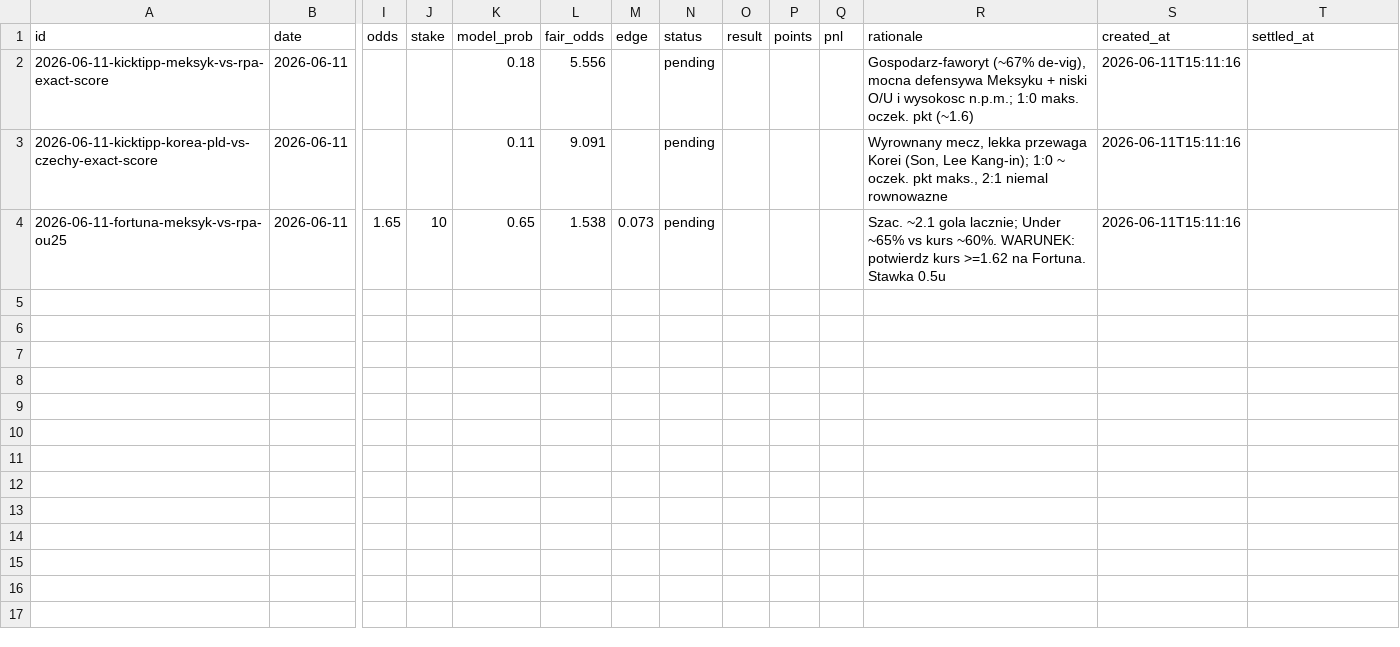
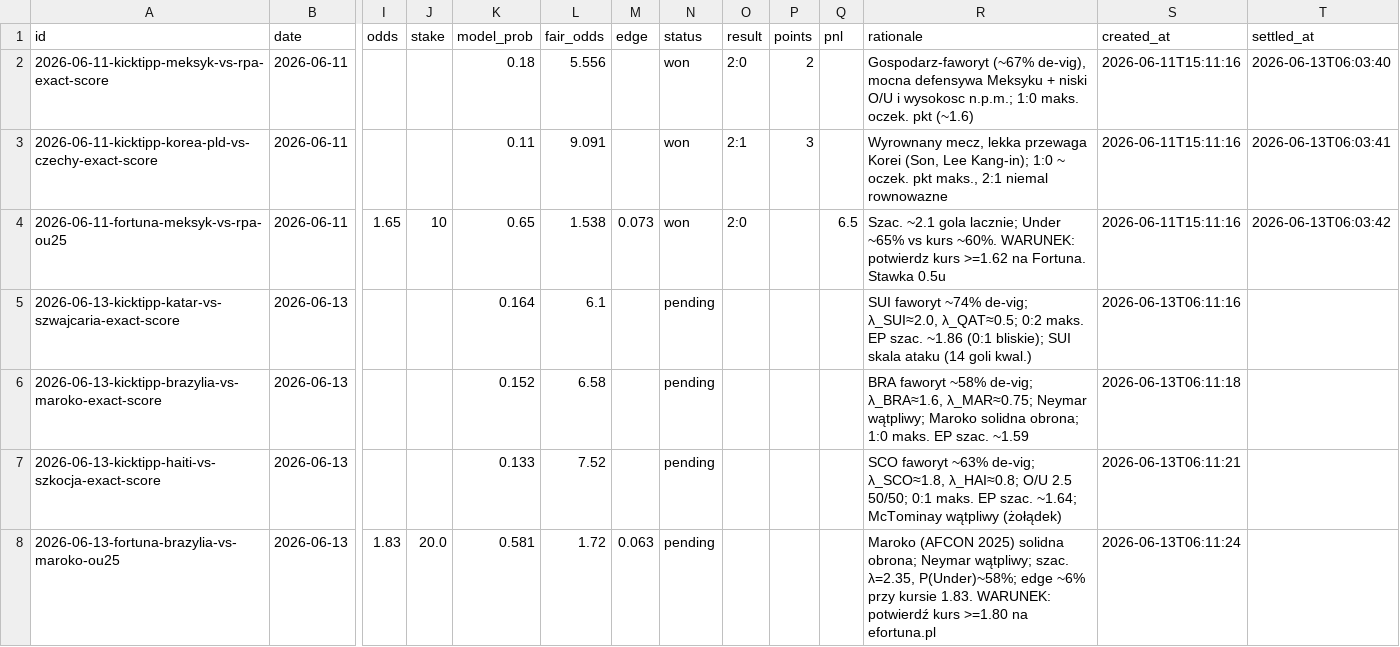
Before and after one commit to wojnarex/Bukmaicher, a CSV file: state/history.csv, drawn as a sheet; only a part is shown, gaps mark what is left out; rows hold the shown columns only; the diff names each change by its address in the sheet, - before the commit and + after, or states it on an @@ line.

```diff
--- a/state/history.csv
+++ b/state/history.csv
-N2:N4 (status): pending
+N2:N4 (status): won
-O2 (result): (empty)
+O2 (result): 2:0
-P2 (points): (empty)
+P2 (points): 2
-T2 (settled_at): (empty)
+T2 (settled_at): 2026-06-13T06:03:40
-O3 (result): (empty)
+O3 (result): 2:1
-P3 (points): (empty)
+P3 (points): 3
-T3 (settled_at): (empty)
+T3 (settled_at): 2026-06-13T06:03:41
-O4 (result): (empty)
+O4 (result): 2:0
-Q4 (pnl): (empty)
+Q4 (pnl): 6.5
-T4 (settled_at): (empty)
+T4 (settled_at): 2026-06-13T06:03:42
+row 5: 2026-06-13-kicktipp-katar-vs-szwajcaria-exact-score | 2026-06-13 |  |  | 0.164 | 6.1 |  | pending |  |  |  | SUI faworyt ~74% de-vig; λ_SUI≈2.0, λ_QAT≈0.5; 0:2 maks. EP szac. ~1.86 (0:1 bliskie); SUI skala ataku (14 goli kwal.) | 2026-06-13T06:11:16
+row 6: 2026-06-13-kicktipp-brazylia-vs-maroko-exact-score | 2026-06-13 |  |  | 0.152 | 6.58 |  | pending |  |  |  | BRA faworyt ~58% de-vig; λ_BRA≈1.6, λ_MAR≈0.75; Neymar wątpliwy; Maroko solidna obrona; 1:0 maks. EP szac. ~1.59 | 2026-06-13T06:11:18
+row 7: 2026-06-13-kicktipp-haiti-vs-szkocja-exact-score | 2026-06-13 |  |  | 0.133 | 7.52 |  | pending |  |  |  | SCO faworyt ~63% de-vig; λ_SCO≈1.8, λ_HAI≈0.8; O/U 2.5 50/50; 0:1 maks. EP szac. ~1.64; McTominay wątpliwy (żołądek) | 2026-06-13T06:11:21
+row 8: 2026-06-13-fortuna-brazylia-vs-maroko-ou25 | 2026-06-13 | 1.83 | 20.0 | 0.581 | 1.72 | 0.063 | pending |  |  |  | Maroko (AFCON 2025) solidna obrona; Neymar wątpliwy; szac. λ=2.35, P(Under)~58%; edge ~6% przy kursie 1.83. WARUNEK: potwierdź kurs >=1.80 na efortuna.pl | 2026-06-13T06:11:24
```
Also changed, not shown: 5 other files.
